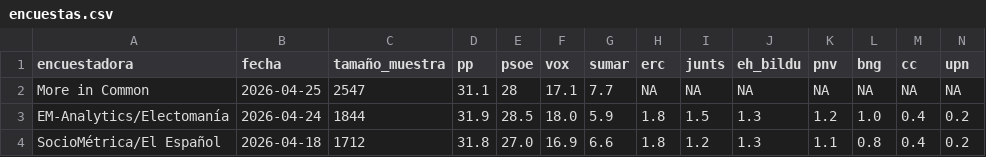
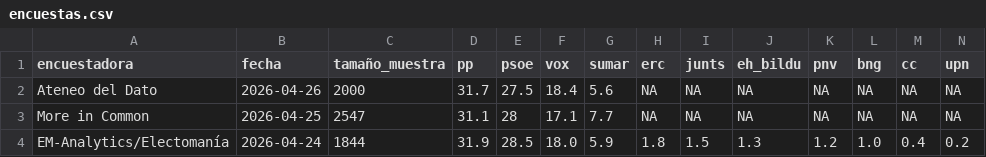
Before and after one commit to mikelgomezgar-code/automatizacion, a CSV file: datos/encuestas.csv, drawn as a sheet; only a part is shown; the shorter side is filled out with more unchanged rows; rows hold the shown columns only; the diff names each change by its address in the sheet, - before the commit and + after, or states it on an @@ line.

```diff
--- a/datos/encuestas.csv
+++ b/datos/encuestas.csv
+row 2: Ateneo del Dato | 2026-04-26 | 2000 | 31.7 | 27.5 | 18.4 | 5.6 | NA | NA | NA | NA | NA | NA | NA
```
Also changed, not shown: 2 other files.
